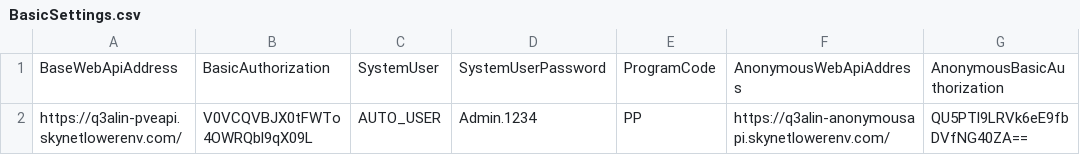
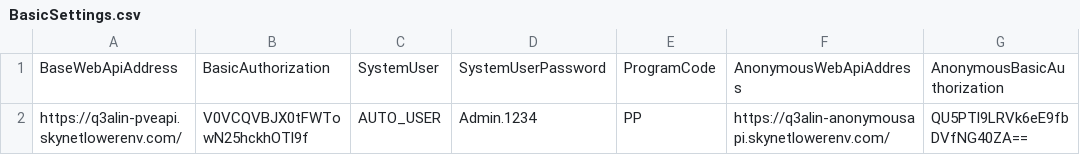
Before and after one commit to kamron-newton/gittestadvanced, a CSV file: References/BasicSettings.csv, drawn as a sheet.

Commit message:
Update to Basic settings file in SOAP UI PRO

```diff
--- a/References/BasicSettings.csv
+++ b/References/BasicSettings.csv
@@ -1,2 +1,2 @@
 BaseWebApiAddress,BasicAuthorization,SystemUser,SystemUserPassword,ProgramCode,AnonymousWebApiAddress,AnonymousBasicAuthorization
-https://q3alin-pveapi.skynetlowerenv.com/,V0VCQVBJX0tFWTo4OWRQbl9qX09L,AUTO_USER,Admin.1234,PP,https://q3alin-anonymousapi.skynetlowerenv.com/,QU5PTl9LRVk6eE9fbDVfNG40ZA==
+https://q3alin-pveapi.skynetlowerenv.com/,V0VCQVBJX0tFWTowN25hckhOTl9f,AUTO_USER,Admin.1234,PP,https://q3alin-anonymousapi.skynetlowerenv.com/,QU5PTl9LRVk6eE9fbDVfNG40ZA==
```
Also changed, not shown: 1 other file.
